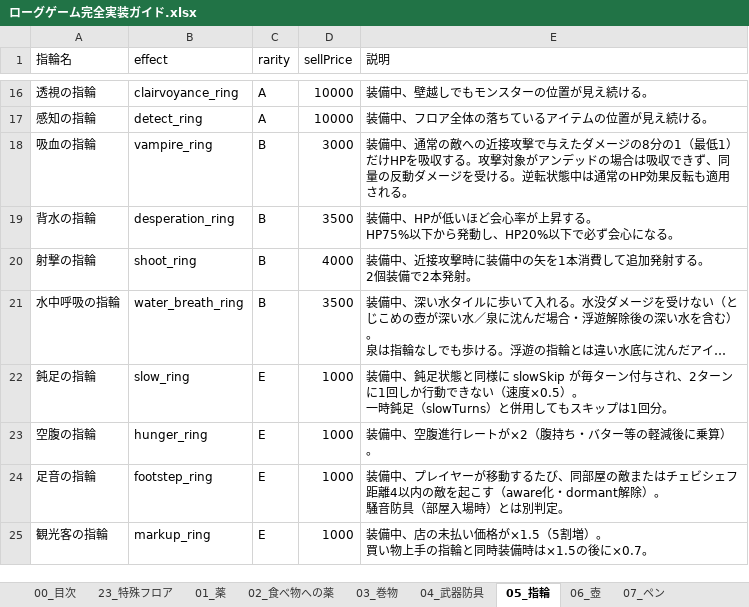
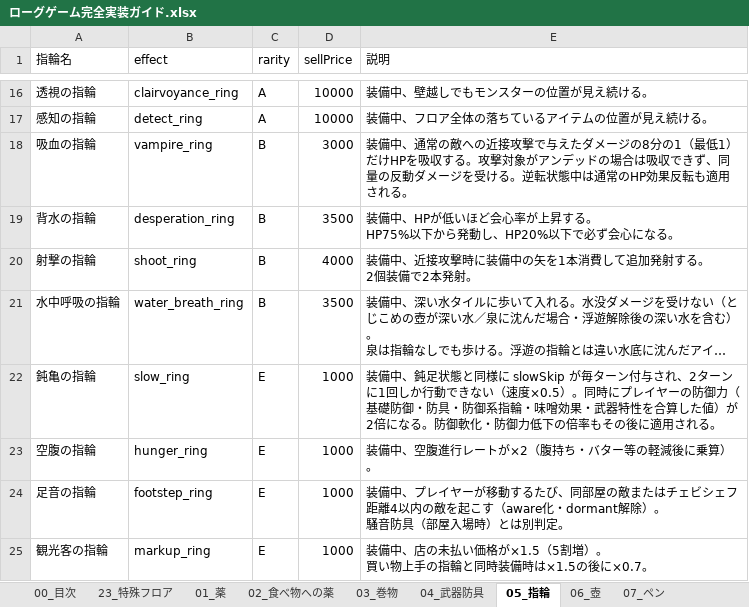
Before and after one commit to akechiment-commits/Rogue, an Excel workbook: ローグゲーム完全実装ガイド.xlsx, sheet 05_指輪, drawn as a sheet; only a part is shown, gaps mark what is left out; long unchanged cells end in …; values as stored, in another font and other column widths than the file's, no borders; ↵ is a line break in a cell; the diff names each change by its address in the sheet, - before the commit and + after, or states it on an @@ line.

Commit message:
Rename slow ring and double defense

```diff
--- a/ローグゲーム完全実装ガイド.xlsx (sheet 05_指輪)
+++ b/ローグゲーム完全実装ガイド.xlsx (sheet 05_指輪)
-A22 (指輪名): 鈍足の指輪
+A22 (指輪名): 鈍亀の指輪
-E22 (説明): …度×0.5）。 ↵ 一時鈍足（slowTurns）と併用してもスキップは1回分。
+E22 (説明): …度×0.5）。同時にプレイヤーの防御力（基礎防御・防具・防御系指輪・味噌効果・武器特性を合算した値）が2倍になる。防御軟化・防御力低下の倍率もその後に適用される。
```
Also changed, not shown: sheet 14_大箱, 12 other files.
